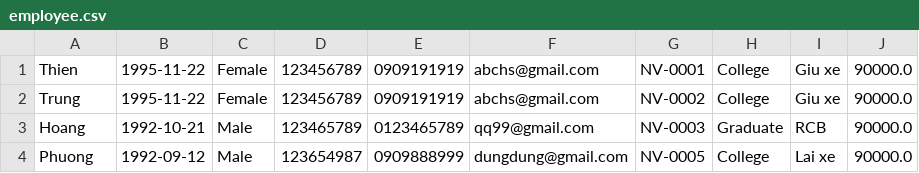
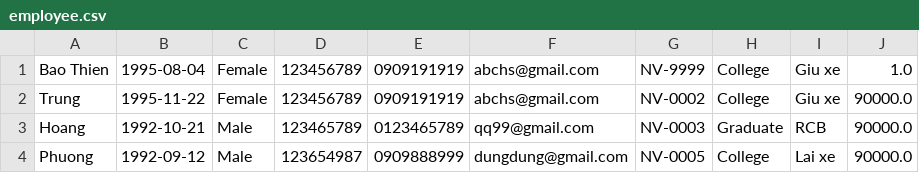
Before and after one commit to baothienc0523g1/c0523g1_bui_bao_thien_module2, a CSV file: case_study/src/data/employee.csv, drawn as a sheet.

```diff
--- a/case_study/src/data/employee.csv
+++ b/case_study/src/data/employee.csv
@@ -1,2 +1,2 @@
-Thien,1995-11-22,Female,123456789,0909191919,abchs@gmail.com,NV-0001,College,Giu xe,90000.0
+Bao Thien,1995-08-04,Female,123456789,0909191919,abchs@gmail.com,NV-9999,College,Giu xe,1.0
 Trung,1995-11-22,Female,123456789,0909191919,abchs@gmail.com,NV-0002,College,Giu xe,90000.0
```
Also changed, not shown: 19 other files.
